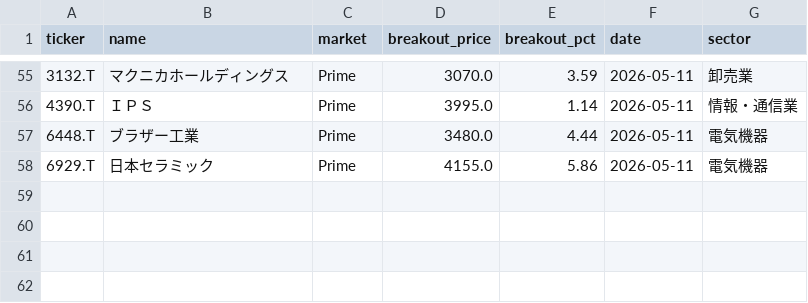
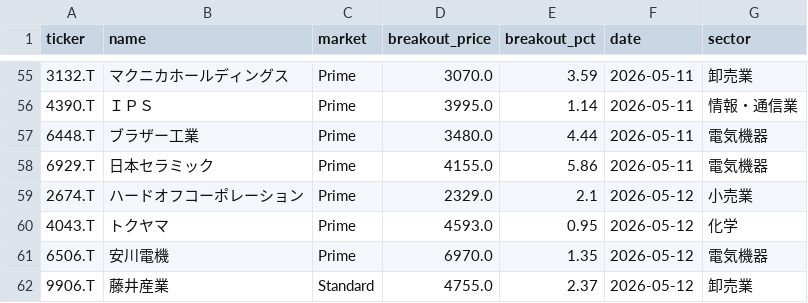
Before and after one commit to waka-aki/3-year-high-breakout, a CSV file: data/breakout_history.csv, drawn as a sheet; only a part is shown, gaps mark what is left out; the diff names each change by its address in the sheet, - before the commit and + after, or states it on an @@ line.

```diff
--- a/data/breakout_history.csv
+++ b/data/breakout_history.csv
+row 59: 2674.T | ハードオフコーポレーション | Prime | 2329.0 | 2.1 | 2026-05-12 | 小売業
+row 60: 4043.T | トクヤマ | Prime | 4593.0 | 0.95 | 2026-05-12 | 化学
+row 61: 6506.T | 安川電機 | Prime | 6970.0 | 1.35 | 2026-05-12 | 電気機器
+row 62: 9906.T | 藤井産業 | Standard | 4755.0 | 2.37 | 2026-05-12 | 卸売業
```
Also changed, not shown: data/performance_tracking.csv, 1 other file.
